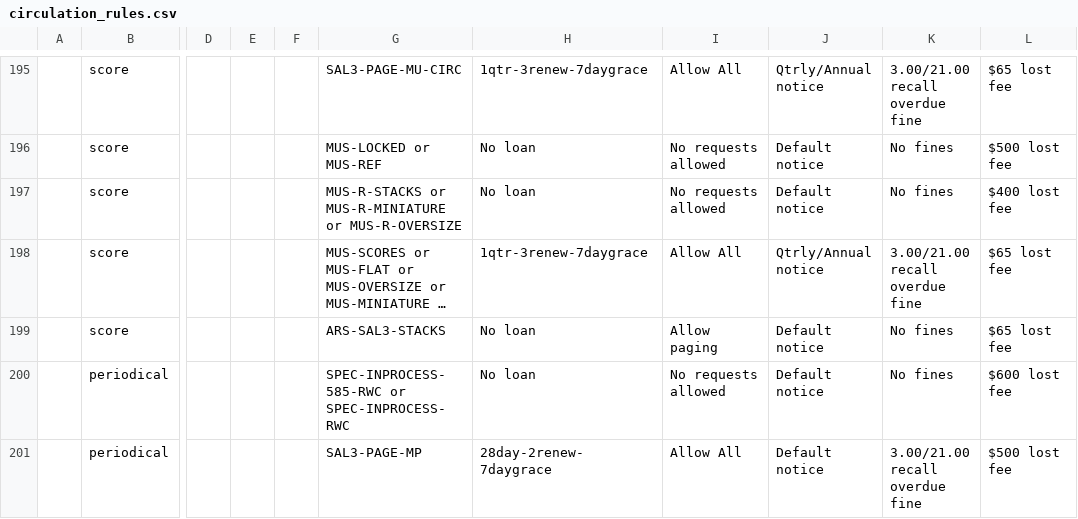
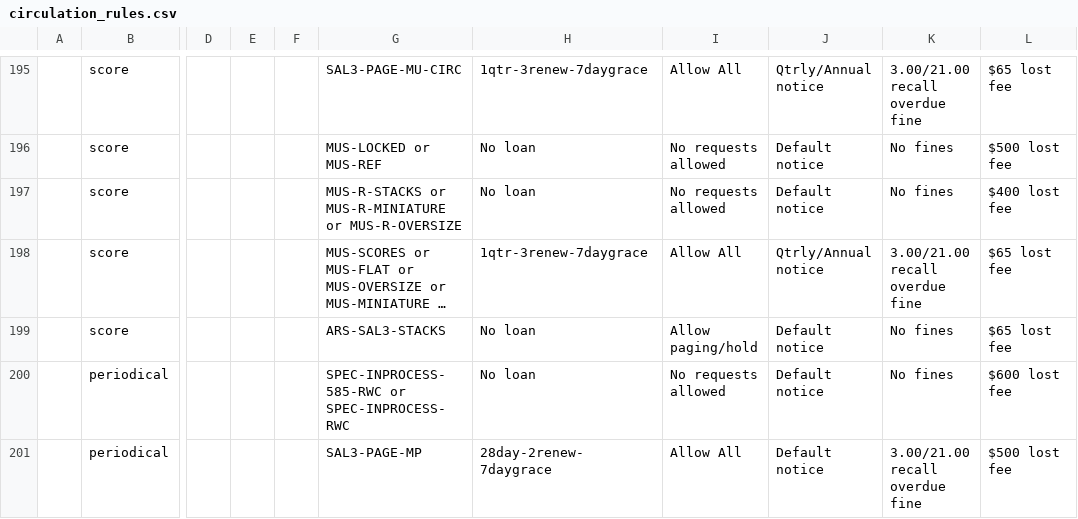
Before and after one commit to sul-dlss/SearchWorks, a CSV file: config/folio/prod/circulation_rules.csv, drawn as a sheet; only a part is shown, gaps mark what is left out; long unchanged cells end in …; the diff names each change by its address in the sheet, - before the commit and + after, or states it on an @@ line.

Commit message:
Update FOLIO types

```diff
--- a/config/folio/prod/circulation_rules.csv
+++ b/config/folio/prod/circulation_rules.csv
-I199: Allow paging
+I199: Allow paging/hold
```
Also changed, not shown: 1 other file.
